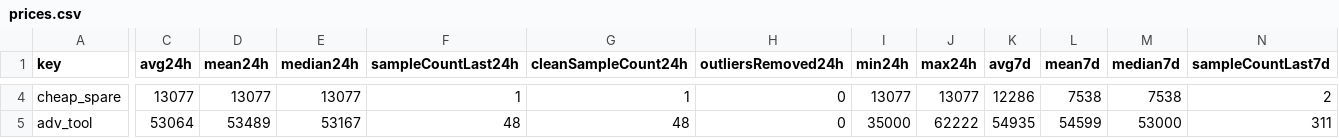
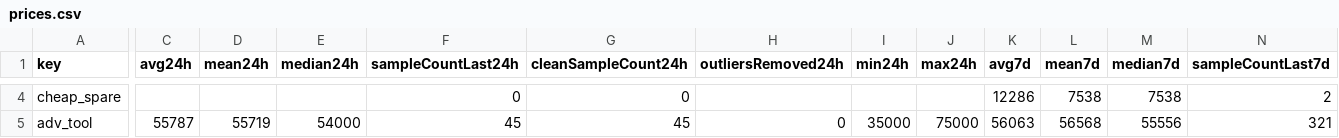
Before and after one commit to 4bidden-knowledge/Stalcrafter-X, a CSV file: prices.csv, drawn as a sheet; only a part is shown, gaps mark what is left out; the diff covers the shown part only; the diff names each change by its address in the sheet, - before the commit and + after, or states it on an @@ line.

Commit message:
Update prices.json (auto)

```diff
--- a/prices.csv
+++ b/prices.csv
-C4 (avg24h): 13077
+C4 (avg24h): (empty)
-D4 (mean24h): 13077
+D4 (mean24h): (empty)
-E4 (median24h): 13077
+E4 (median24h): (empty)
-F4 (sampleCountLast24h): 1
+F4 (sampleCountLast24h): 0
-G4 (cleanSampleCount24h): 1
+G4 (cleanSampleCount24h): 0
-H4 (outliersRemoved24h): 0
+H4 (outliersRemoved24h): (empty)
-I4 (min24h): 13077
+I4 (min24h): (empty)
-J4 (max24h): 13077
+J4 (max24h): (empty)
-C5 (avg24h): 53064
+C5 (avg24h): 55787
-D5 (mean24h): 53489
+D5 (mean24h): 55719
-E5 (median24h): 53167
+E5 (median24h): 54000
-F5 (sampleCountLast24h): 48
+F5 (sampleCountLast24h): 45
-G5 (cleanSampleCount24h): 48
+G5 (cleanSampleCount24h): 45
-J5 (max24h): 62222
+J5 (max24h): 75000
-K5 (avg7d): 54935
+K5 (avg7d): 56063
-L5 (mean7d): 54599
+L5 (mean7d): 56568
-M5 (median7d): 53000
+M5 (median7d): 55556
-N5 (sampleCountLast7d): 311
+N5 (sampleCountLast7d): 321
```
Also changed, not shown: 84 edited cells elsewhere in this file, 2 other files.
